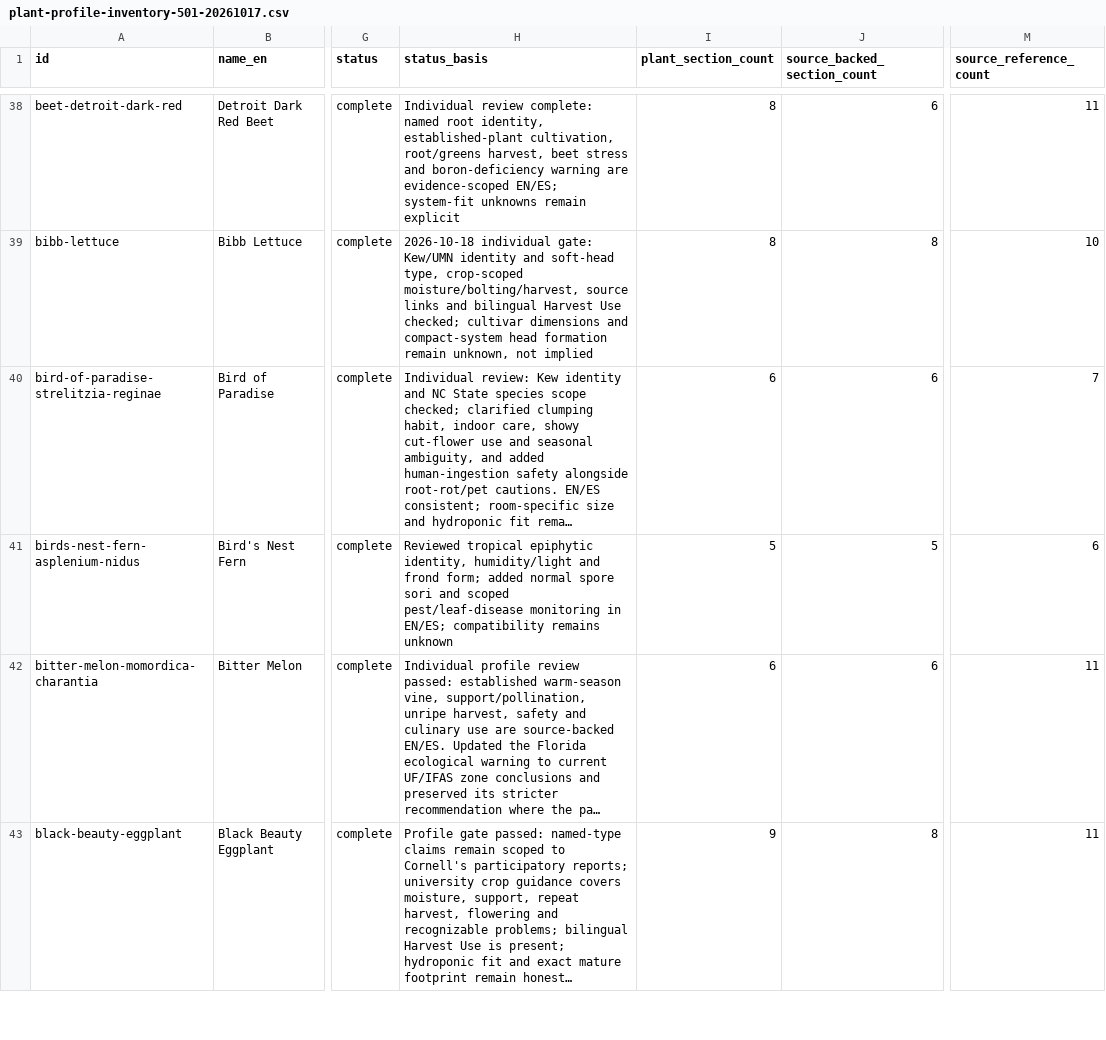
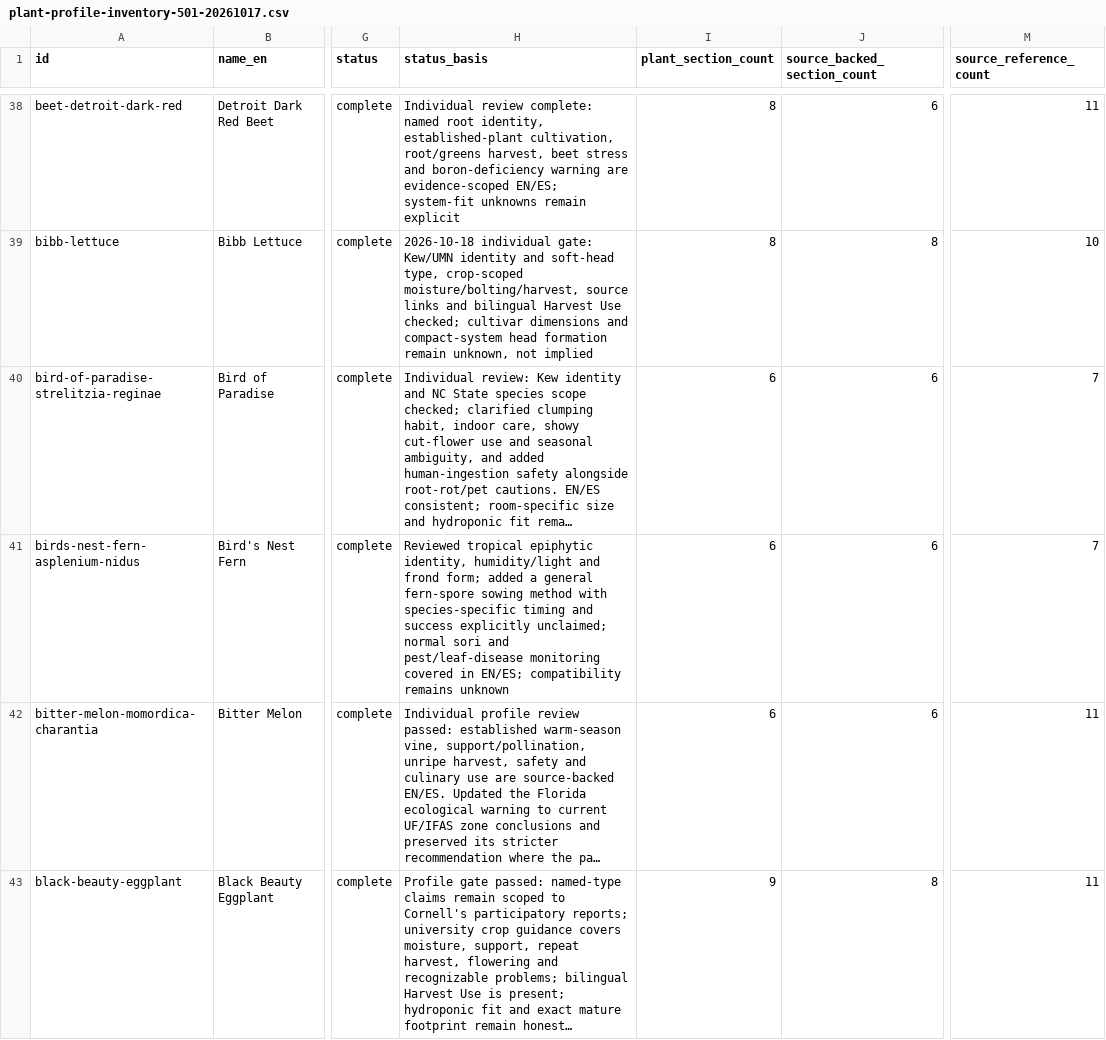
Before and after one commit to juangaudino/streex-garden, a CSV file: labs/gardenpedia/research/plant-profile-inventory-501-20261017.csv, drawn as a sheet; only a part is shown, gaps mark what is left out; long unchanged cells end in …; the diff covers the shown part only; the diff names each change by its address in the sheet, - before the commit and + after, or states it on an @@ line.

```diff
--- a/labs/gardenpedia/research/plant-profile-inventory-501-20261017.csv
+++ b/labs/gardenpedia/research/plant-profile-inventory-501-20261017.csv
-H41 (status_basis): …form; added normal spore sori and scoped pest/leaf-disease monitoring in EN/ES;…
+H41 (status_basis): …form; added a general fern-spore sowing method with species-specific timing and success explicitly unclaimed; normal sori and pest/leaf-disease monitoring covered in EN/ES;…
-I41 (plant_section_count): 5
+I41 (plant_section_count): 6
-J41 (source_backed_section_count): 5
+J41 (source_backed_section_count): 6
-M41 (source_reference_count): 6
+M41 (source_reference_count): 7
```
Also changed, not shown: 104 edited cells elsewhere in this file, labs/gardenpedia/research/profile-section-gap-matrix-501-20261017.csv, 56 other files.
